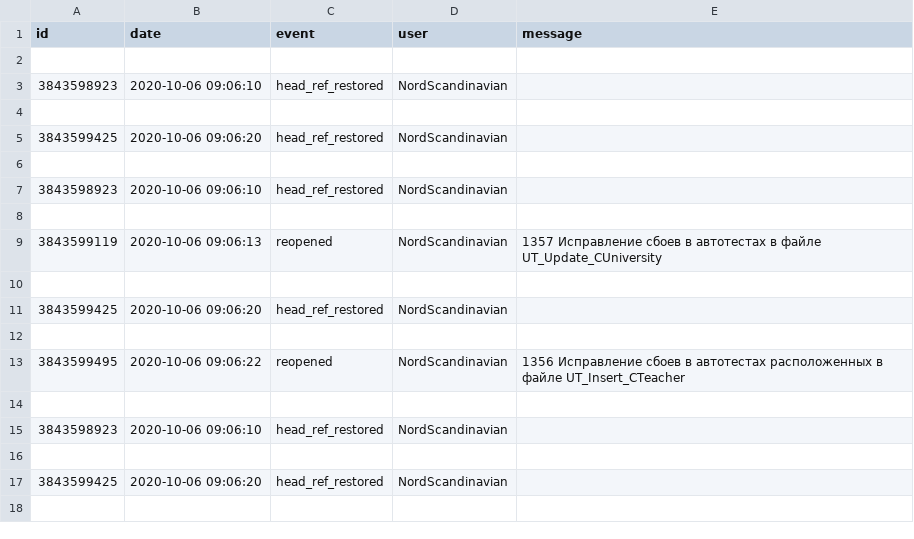
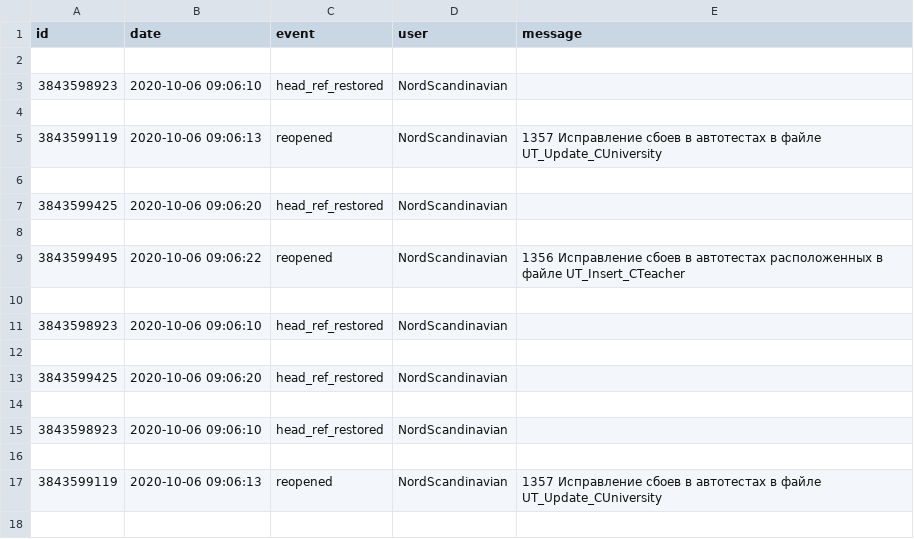
Before and after one commit to Students-of-the-city-of-Kostroma/TPRO, a CSV file: log.csv, drawn as a sheet; only a part is shown; the shorter side is filled out with more unchanged rows.

```diff
--- a/log.csv
+++ b/log.csv
@@ -4,2 +4,10 @@ id,date,event,user,message
 
+3843599119,2020-10-06 09:06:13,reopened,NordScandinavian, 1357 Исправление сбоев в автотестах в файле UT_Update_CUniversity
+
+3843599425,2020-10-06 09:06:20,head_ref_restored,NordScandinavian,
+
+3843599495,2020-10-06 09:06:22,reopened,NordScandinavian, 1356 Исправление сбоев в автотестах расположенных в файле UT_Insert_CTeacher
+
+3843598923,2020-10-06 09:06:10,head_ref_restored,NordScandinavian,
+
 3843599425,2020-10-06 09:06:20,head_ref_restored,NordScandinavian,
```
Also changed, not shown: 1 other file.
